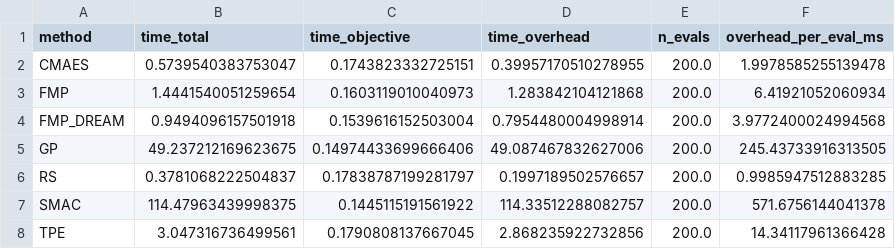
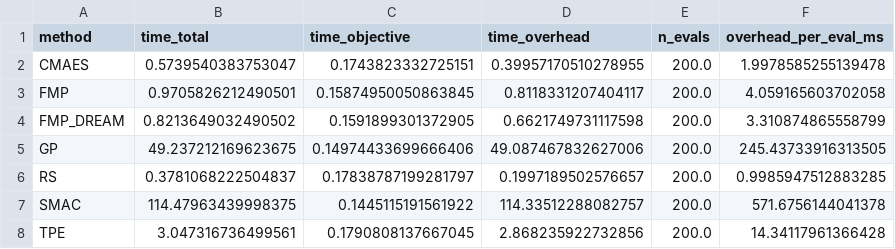
Before and after one commit to Coolercool47/HPO_RL, a CSV file: experiments_new/paper_assets/rbv2/overhead.csv, drawn as a sheet.

```diff
--- a/experiments_new/paper_assets/rbv2/overhead.csv
+++ b/experiments_new/paper_assets/rbv2/overhead.csv
@@ -2,4 +2,4 @@ method,time_total,time_objective,time_overhead,n_evals,overhead_per_eval_ms
 CMAES,0.5739540383753047,0.1743823332725151,0.39957170510278955,200.0,1.9978585255139478
-FMP,1.4441540051259654,0.1603119010040973,1.283842104121868,200.0,6.41921052060934
-FMP_DREAM,0.9494096157501918,0.1539616152503004,0.7954480004998914,200.0,3.9772400024994568
+FMP,0.9705826212490501,0.15874950050863845,0.8118331207404117,200.0,4.059165603702058
+FMP_DREAM,0.8213649032490502,0.1591899301372905,0.6621749731117598,200.0,3.310874865558799
 GP,49.237212169623675,0.14974433699666406,49.087467832627006,200.0,245.43733916313505
```
Also changed, not shown: experiments_new/paper_assets/lcbench/overhead.csv, experiments_new/paper_assets/lcbench/summary_value.csv, 18 other files.
